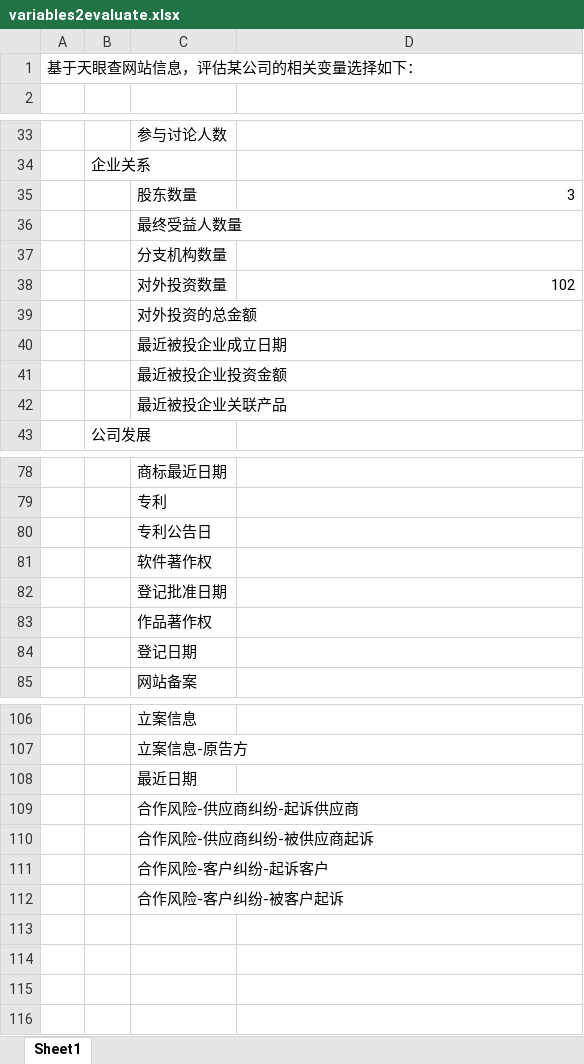
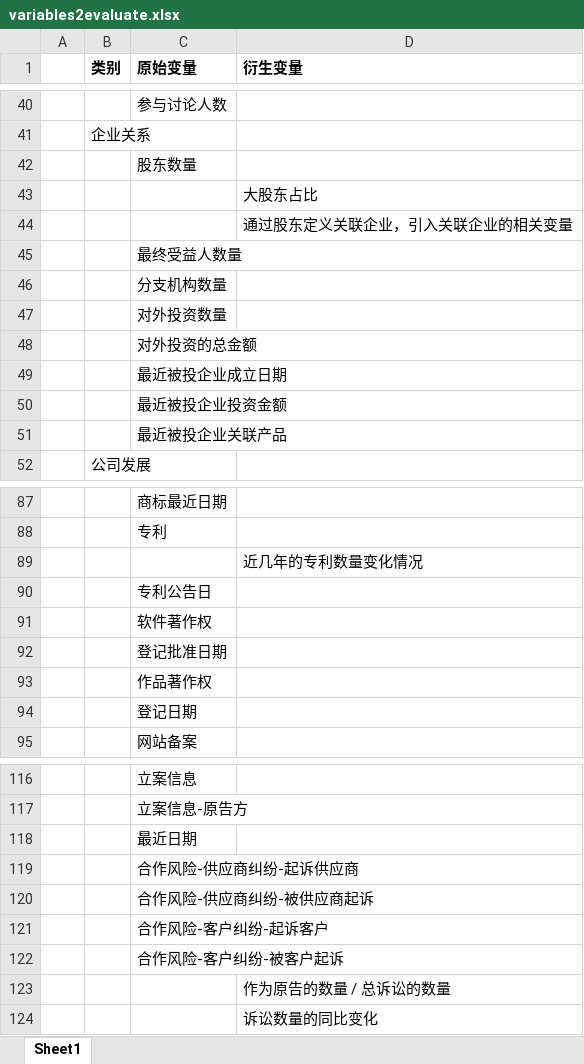
Before and after one commit to wenkaicn/ML-000, an Excel workbook: Week07/variables2evaluate.xlsx, sheet Sheet1, drawn as a sheet; only a part is shown, gaps mark what is left out; values as stored, in another font and other column widths than the file's, no borders; removed rows and columns are numbered as before the commit, all else as after; the diff covers the shown part only; the diff names each change by its address in the sheet, - before the commit and + after, or states it on an @@ line.

```diff
--- a/Week07/variables2evaluate.xlsx (sheet Sheet1)
+++ b/Week07/variables2evaluate.xlsx (sheet Sheet1)
-row 1: 基于天眼查网站信息，评估某公司的相关变量选择如下：
-row 1: (empty)
+row 1:  | 类别 | 原始变量 | 衍生变量
-D42 (衍生变量): 3
+D42 (衍生变量): (empty)
+row 43:  |  |  | 大股东占比
+row 44:  |  |  | 通过股东定义关联企业，引入关联企业的相关变量
-D47 (衍生变量): 102
+D47 (衍生变量): (empty)
+row 89:  |  |  | 近几年的专利数量变化情况
+row 123:  |  |  | 作为原告的数量 / 总诉讼的数量
+row 124:  |  |  | 诉讼数量的同比变化
```
Also changed, not shown: 12 added rows, 4 removed rows and 3 edited cells elsewhere in this sheet.
